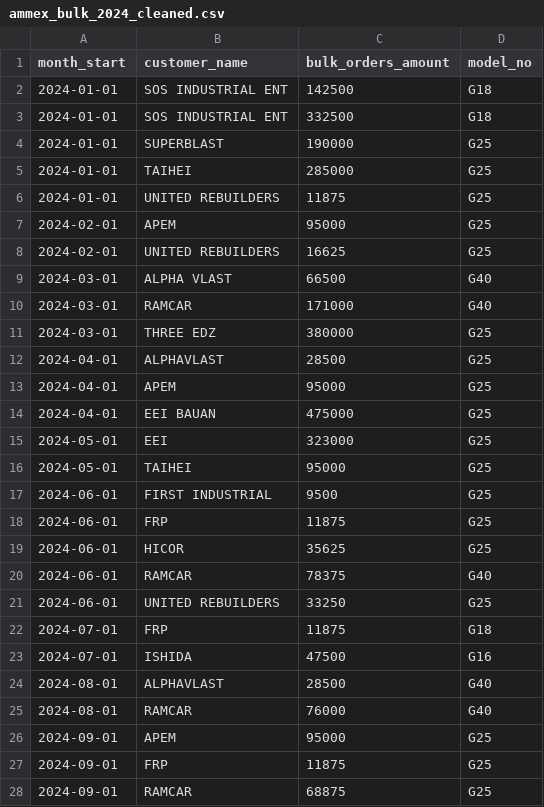
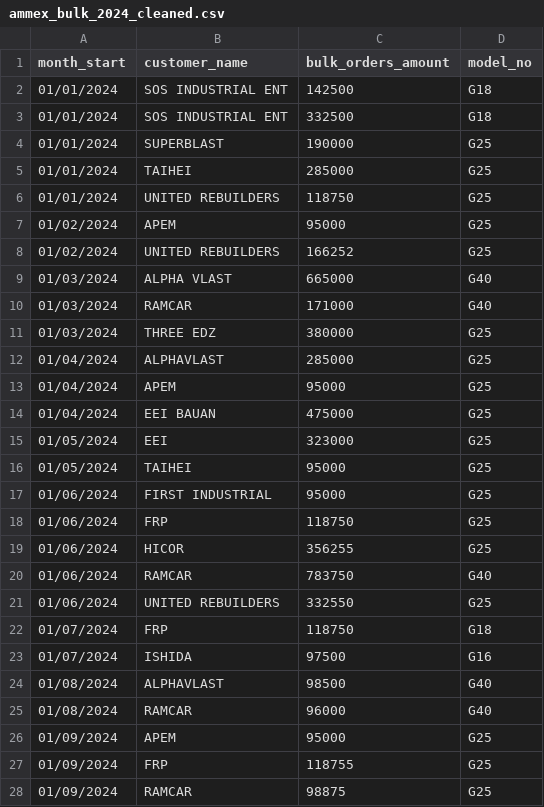
Before and after one commit to hydradev0/my-ammex-website-v3, a CSV file: my-ammex-website/backend/ammex_bulk_2024_cleaned.csv, drawn as a sheet; only a part is shown; the diff covers the shown part only.

Commit message:
Final Improvements (Links, Import data etc.)

```diff
--- a/my-ammex-website/backend/ammex_bulk_2024_cleaned.csv
+++ b/my-ammex-website/backend/ammex_bulk_2024_cleaned.csv
@@ -1,28 +1,28 @@
 month_start,customer_name,bulk_orders_amount,model_no
-"2024-01-01","SOS INDUSTRIAL ENT",142500,"G18"
-"2024-01-01","SOS INDUSTRIAL ENT",332500,"G18"
-"2024-01-01","SUPERBLAST",190000,"G25"
-"2024-01-01","TAIHEI",285000,"G25"
-"2024-01-01","UNITED REBUILDERS",11875,"G25"
-"2024-02-01","APEM",95000,"G25"
-"2024-02-01","UNITED REBUILDERS",16625,"G25"
-"2024-03-01","ALPHA VLAST",66500,"G40"
-"2024-03-01","RAMCAR",171000,"G40"
-"2024-03-01","THREE EDZ",380000,"G25"
-"2024-04-01","ALPHAVLAST",28500,"G25"
-"2024-04-01","APEM",95000,"G25"
-"2024-04-01","EEI BAUAN",475000,"G25"
-"2024-05-01","EEI",323000,"G25"
-"2024-05-01","TAIHEI",95000,"G25"
-"2024-06-01","FIRST INDUSTRIAL",9500,"G25"
-"2024-06-01","FRP",11875,"G25"
-"2024-06-01","HICOR",35625,"G25"
-"2024-06-01","RAMCAR",78375,"G40"
-"2024-06-01","UNITED REBUILDERS",33250,"G25"
-"2024-07-01","FRP",11875,"G18"
-"2024-07-01","ISHIDA",47500,"G16"
-"2024-08-01","ALPHAVLAST",28500,"G40"
-"2024-08-01","RAMCAR",76000,"G40"
-"2024-09-01","APEM",95000,"G25"
-"2024-09-01","FRP",11875,"G25"
-"2024-09-01","RAMCAR",68875,"G25"
+01/01/2024,SOS INDUSTRIAL ENT,142500,G18
+01/01/2024,SOS INDUSTRIAL ENT,332500,G18
+01/01/2024,SUPERBLAST,190000,G25
+01/01/2024,TAIHEI,285000,G25
+01/01/2024,UNITED REBUILDERS,118750,G25
+01/02/2024,APEM,95000,G25
+01/02/2024,UNITED REBUILDERS,166252,G25
+01/03/2024,ALPHA VLAST,665000,G40
+01/03/2024,RAMCAR,171000,G40
+01/03/2024,THREE EDZ,380000,G25
+01/04/2024,ALPHAVLAST,285000,G25
+01/04/2024,APEM,95000,G25
+01/04/2024,EEI BAUAN,475000,G25
+01/05/2024,EEI,323000,G25
+01/05/2024,TAIHEI,95000,G25
+01/06/2024,FIRST INDUSTRIAL,95000,G25
+01/06/2024,FRP,118750,G25
+01/06/2024,HICOR,356255,G25
+01/06/2024,RAMCAR,783750,G40
+01/06/2024,UNITED REBUILDERS,332550,G25
+01/07/2024,FRP,118750,G18
+01/07/2024,ISHIDA,97500,G16
+01/08/2024,ALPHAVLAST,98500,G40
+01/08/2024,RAMCAR,96000,G40
+01/09/2024,APEM,95000,G25
+01/09/2024,FRP,118755,G25
+01/09/2024,RAMCAR,98875,G25
```
Also changed, not shown: 17 edited cells elsewhere in this file, my-ammex-website/backend/ammex_bulk_2025_cleaned.csv, 14 other files.
